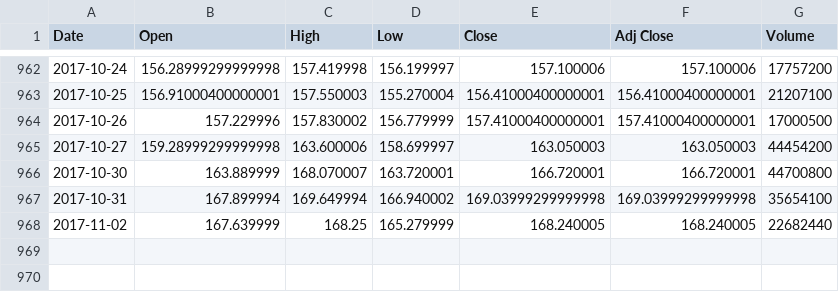
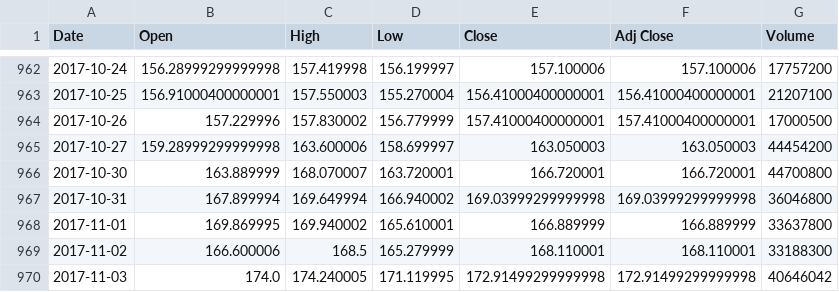
Before and after one commit to mwnuk/PythonCode, a CSV file: Keras/data/aapl.csv, drawn as a sheet; only a part is shown, gaps mark what is left out.

```diff
--- a/Keras/data/aapl.csv
+++ b/Keras/data/aapl.csv
@@ -966,3 +966,5 @@ Date,Open,High,Low,Close,Adj Close,Volume
 2017-10-30,163.889999,168.070007,163.720001,166.720001,166.720001,44700800
-2017-10-31,167.899994,169.649994,166.940002,169.03999299999998,169.03999299999998,35654100
-2017-11-02,167.639999,168.25,165.279999,168.240005,168.240005,22682440
+2017-10-31,167.899994,169.649994,166.940002,169.03999299999998,169.03999299999998,36046800
+2017-11-01,169.869995,169.940002,165.610001,166.889999,166.889999,33637800
+2017-11-02,166.600006,168.5,165.279999,168.110001,168.110001,33188300
+2017-11-03,174.0,174.240005,171.119995,172.91499299999998,172.91499299999998,40646042
```
Also changed, not shown: 4 other files.
